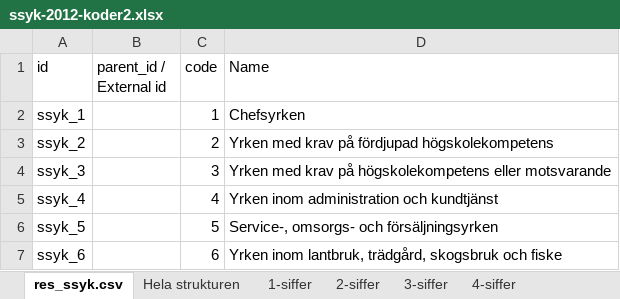
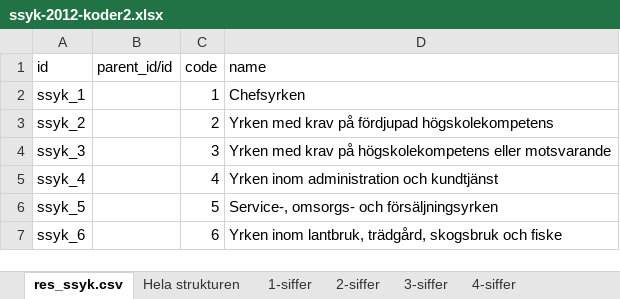
Before and after one commit to vertelab/odoo-base, an Excel workbook: res_ssyk/data/ssyk-2012-koder2.xlsx, sheet res_ssyk.csv, drawn as a sheet; only a part is shown; values as stored, in another font and other column widths than the file's, no borders; the diff names each change by its address in the sheet, - before the commit and + after, or states it on an @@ line.

Commit message:
Uppdaterde data-filer

```diff
--- a/res_ssyk/data/ssyk-2012-koder2.xlsx (sheet res_ssyk.csv)
+++ b/res_ssyk/data/ssyk-2012-koder2.xlsx (sheet res_ssyk.csv)
-B1: parent_id / External id
+B1: parent_id/id
-D1: Name
+D1: name
```
Also changed, not shown: 1 other file.
